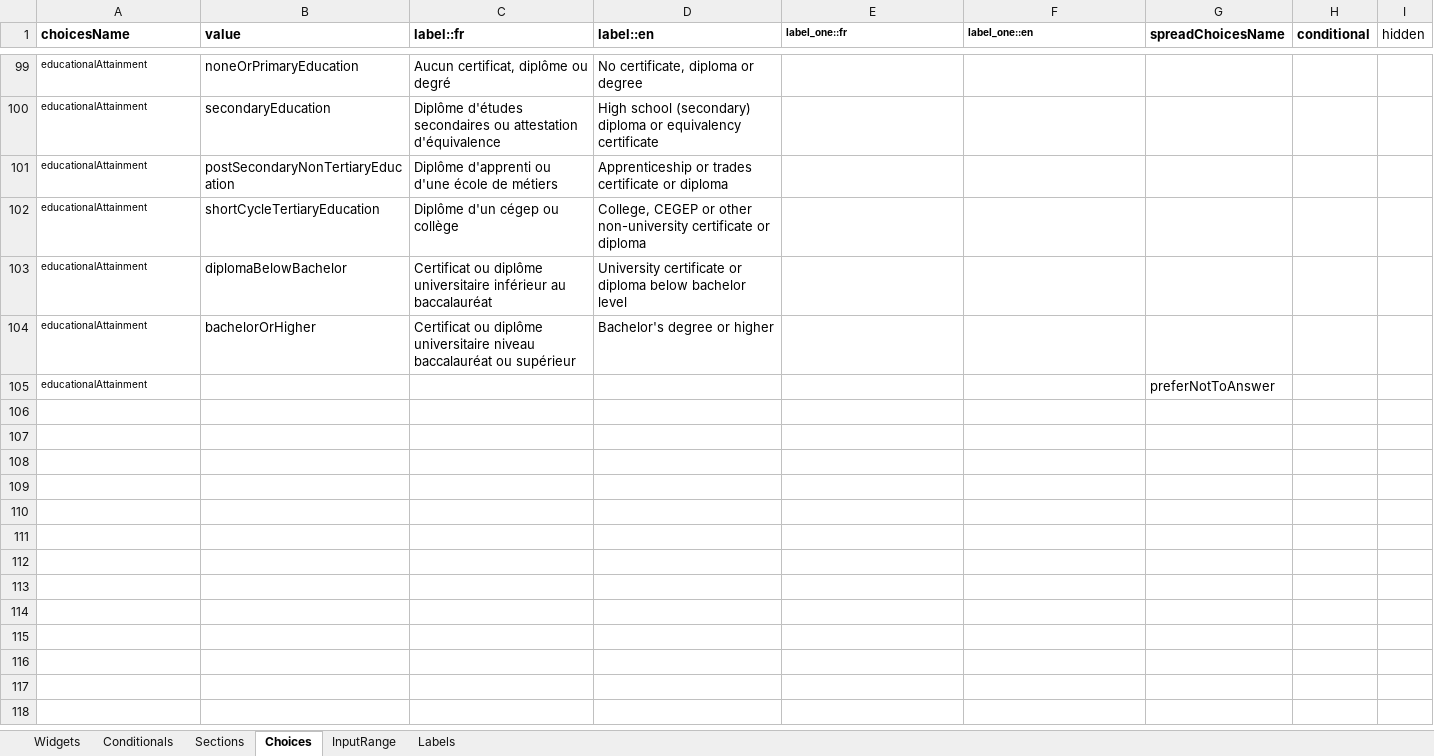
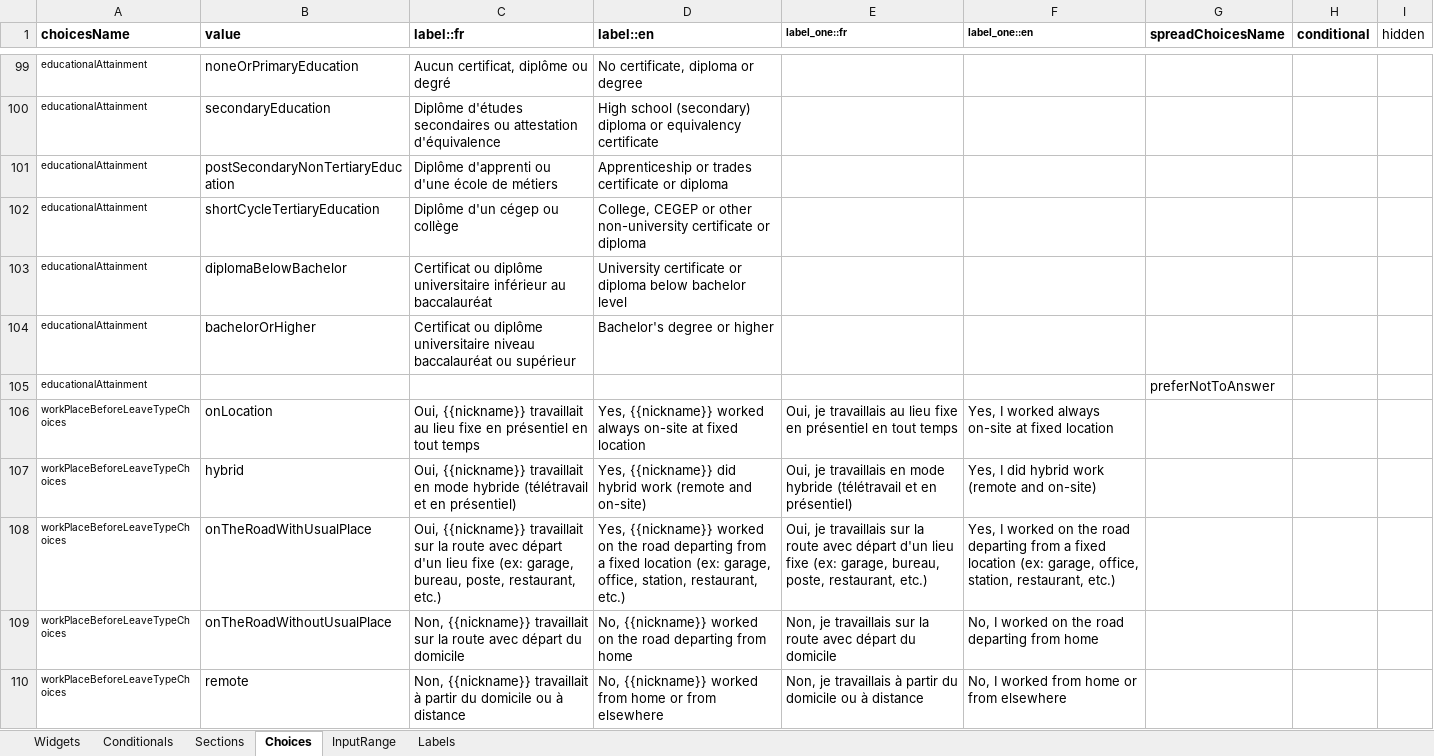
Before and after one commit to chairemobilite/od_nationale_quebec, an Excel workbook: survey/references/OD_nationale_quebec_2025.xlsx, sheet Choices, drawn as a sheet; only a part is shown, gaps mark what is left out; values as stored, in another font and other column widths than the file's, no borders; the diff names each change by its address in the sheet, - before the commit and + after, or states it on an @@ line.

Commit message:
questionnaire: Ask workplace type and location for people on leave
fixes #92

If the person worked part time or full time before being on leave, ask
if the type of work place location they had before the leave and if
there is a fixed location, show the usual workplace questions.

```diff
--- a/survey/references/OD_nationale_quebec_2025.xlsx (sheet Choices)
+++ b/survey/references/OD_nationale_quebec_2025.xlsx (sheet Choices)
+row 106: workPlaceBeforeLeaveTypeChoices | onLocation | Oui, {{nickname}} travaillait au lieu fixe en présentiel en tout temps | Yes, {{nickname}} worked always on-site at fixed location | Oui, je travaillais au lieu fixe en présentiel en tout temps | Yes, I worked always on-site at fixed location
+row 107: workPlaceBeforeLeaveTypeChoices | hybrid | Oui, {{nickname}} travaillait en mode hybride (télétravail et en présentiel) | Yes, {{nickname}} did hybrid work (remote and on-site) | Oui, je travaillais en mode hybride (télétravail et en présentiel) | Yes, I did hybrid work (remote and on-site)
+row 108: workPlaceBeforeLeaveTypeChoices | onTheRoadWithUsualPlace | Oui, {{nickname}} travaillait sur la route avec départ d'un lieu fixe (ex: garage, bureau, poste, restaurant, etc.) | Yes, {{nickname}} worked on the road departing from a fixed location (ex: garage, office, station, restaurant, etc.) | Oui, je travaillais sur la route avec départ d'un lieu fixe (ex: garage, bureau, poste, restaurant, etc.) | Yes, I worked on the road departing from a fixed location (ex: garage, office, station, restaurant, etc.)
+row 109: workPlaceBeforeLeaveTypeChoices | onTheRoadWithoutUsualPlace | Non, {{nickname}} travaillait sur la route avec départ du domicile | No, {{nickname}} worked on the road departing from home | Non, je travaillais sur la route avec départ du domicile | No, I worked on the road departing from home
+row 110: workPlaceBeforeLeaveTypeChoices | remote | Non, {{nickname}} travaillait à partir du domicile ou à distance | No, {{nickname}} worked from home or from elsewhere | Non, je travaillais à partir du domicile ou à distance | No, I worked from home or from elsewhere
```
Also changed, not shown: sheet Labels, sheet Conditionals, sheet Widgets, 13 other files.
